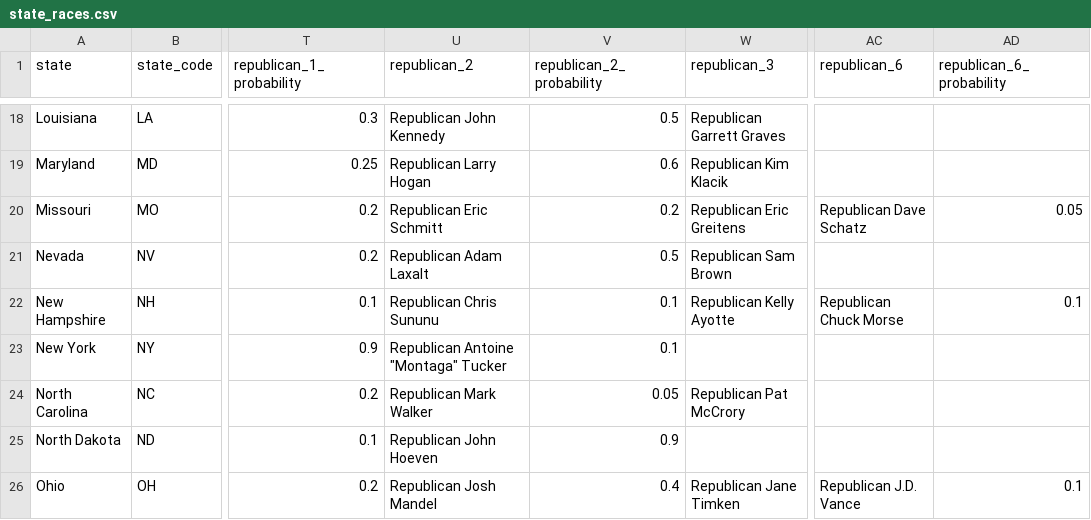
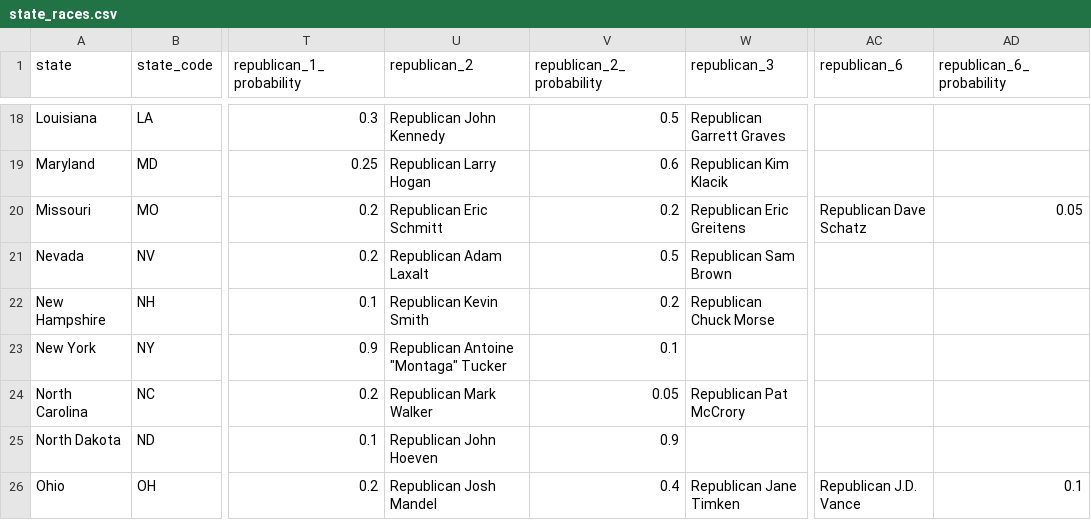
Before and after one commit to carnival-farmer/data, a CSV file: state_races.csv, drawn as a sheet; only a part is shown, gaps mark what is left out; the diff names each change by its address in the sheet, - before the commit and + after, or states it on an @@ line.

Commit message:
Updating data

```diff
--- a/state_races.csv
+++ b/state_races.csv
-U22 (republican_2): Republican Chris Sununu
+U22 (republican_2): Republican Kevin Smith
-V22 (republican_2_probability): 0.1
+V22 (republican_2_probability): 0.2
-W22 (republican_3): Republican Kelly Ayotte
+W22 (republican_3): Republican Chuck Morse
-AC22 (republican_6): Republican Chuck Morse
+AC22 (republican_6): (empty)
-AD22 (republican_6_probability): 0.1
+AD22 (republican_6_probability): (empty)
```
